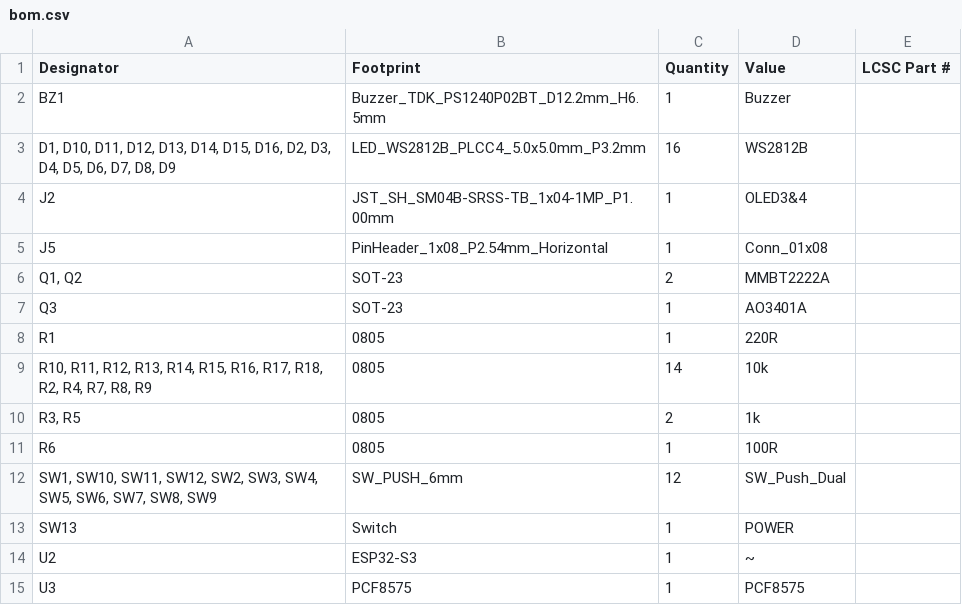
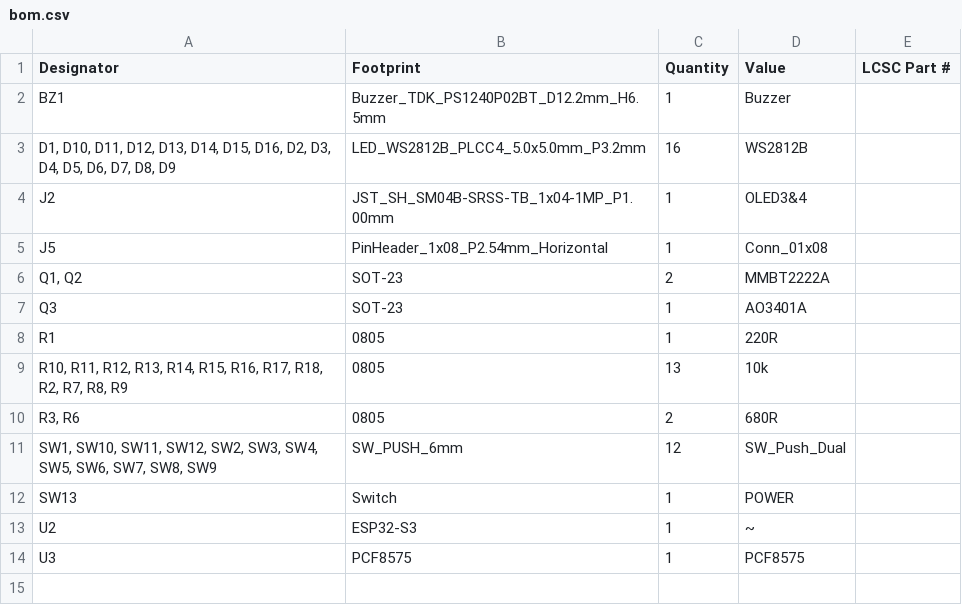
Before and after one commit to jkordek1/FarmingGame, a CSV file: KiCAD Files/FarmGameV2/production/bom.csv, drawn as a sheet.

```diff
--- a/KiCAD Files/FarmGameV2/production/bom.csv
+++ b/KiCAD Files/FarmGameV2/production/bom.csv
@@ -8,5 +8,4 @@ Q3,SOT-23,1,AO3401A,
 R1,0805,1,220R,
-"R10, R11, R12, R13, R14, R15, R16, R17, R18, R2, R4, R7, R8, R9",0805,14,10k,
-"R3, R5",0805,2,1k,
-R6,0805,1,100R,
+"R10, R11, R12, R13, R14, R15, R16, R17, R18, R2, R7, R8, R9",0805,13,10k,
+"R3, R6",0805,2,680R,
 "SW1, SW10, SW11, SW12, SW2, SW3, SW4, SW5, SW6, SW7, SW8, SW9",SW_PUSH_6mm,12,SW_Push_Dual,
```
Also changed, not shown: KiCAD Files/FarmGameV2/production/designators.csv, KiCAD Files/FarmGameV2/production/positions.csv, 26 other files.
